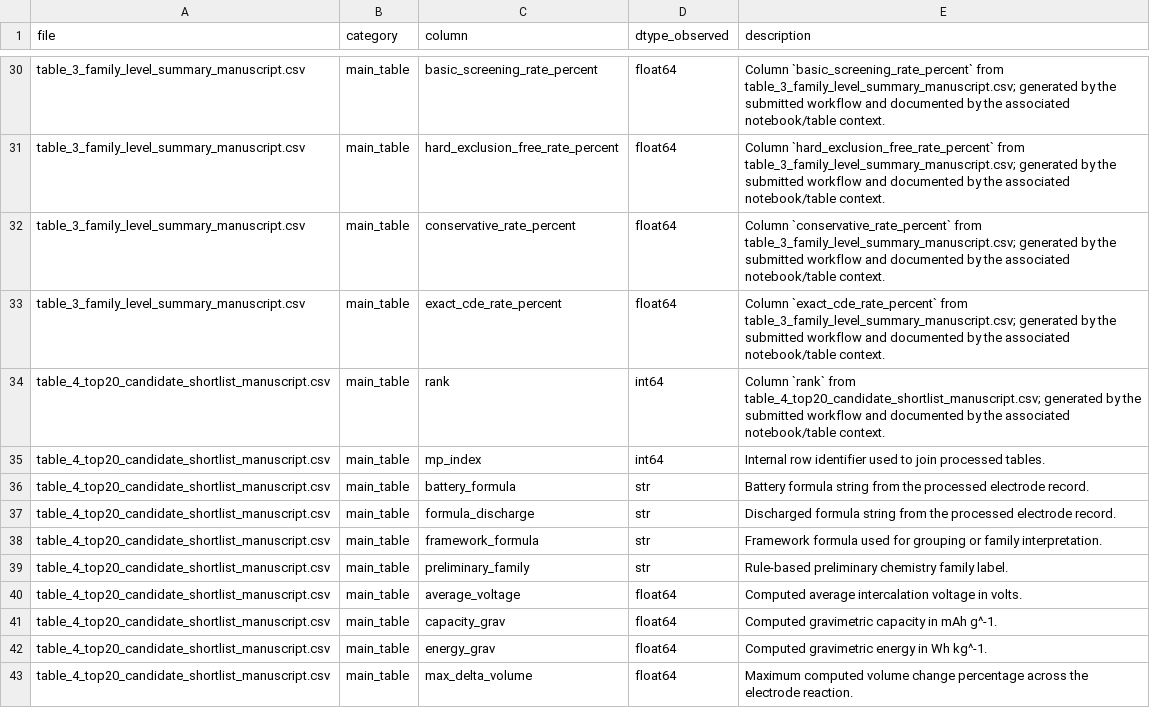
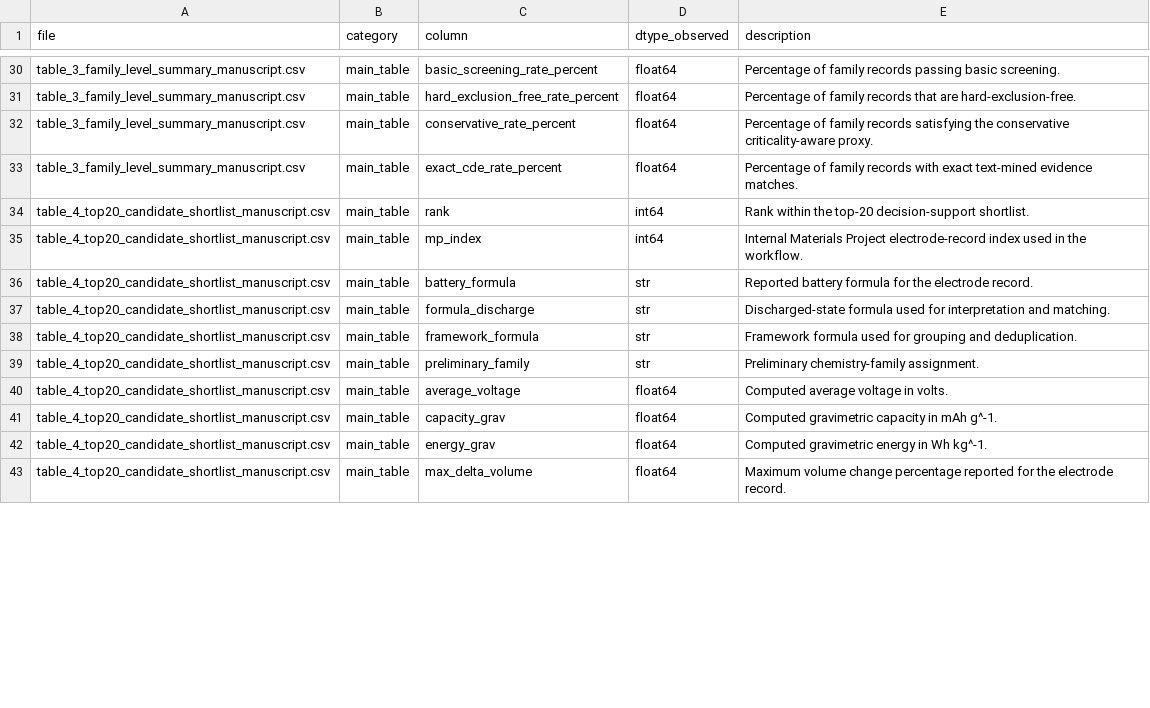
Before and after one commit to efatme/na-cathode-criticality-screening, a CSV file: DATA_DICTIONARY.csv, drawn as a sheet; only a part is shown, gaps mark what is left out; the diff covers the shown part only; the diff names each change by its address in the sheet, - before the commit and + after, or states it on an @@ line.

```diff
--- a/DATA_DICTIONARY.csv
+++ b/DATA_DICTIONARY.csv
-E30 (description): Column `basic_screening_rate_percent` from table_3_family_level_summary_manuscript.csv; generated by the submitted workflow and documented by the associated notebook/table context.
+E30 (description): Percentage of family records passing basic screening.
-E31 (description): Column `hard_exclusion_free_rate_percent` from table_3_family_level_summary_manuscript.csv; generated by the submitted workflow and documented by the associated notebook/table context.
+E31 (description): Percentage of family records that are hard-exclusion-free.
-E32 (description): Column `conservative_rate_percent` from table_3_family_level_summary_manuscript.csv; generated by the submitted workflow and documented by the associated notebook/table context.
+E32 (description): Percentage of family records satisfying the conservative criticality-aware proxy.
-E33 (description): Column `exact_cde_rate_percent` from table_3_family_level_summary_manuscript.csv; generated by the submitted workflow and documented by the associated notebook/table context.
+E33 (description): Percentage of family records with exact text-mined evidence matches.
-E34 (description): Column `rank` from table_4_top20_candidate_shortlist_manuscript.csv; generated by the submitted workflow and documented by the associated notebook/table context.
+E34 (description): Rank within the top-20 decision-support shortlist.
-E35 (description): Internal row identifier used to join processed tables.
+E35 (description): Internal Materials Project electrode-record index used in the workflow.
-E36 (description): Battery formula string from the processed electrode record.
+E36 (description): Reported battery formula for the electrode record.
-E37 (description): Discharged formula string from the processed electrode record.
+E37 (description): Discharged-state formula used for interpretation and matching.
-E38 (description): …for grouping or family interpretation.
+E38 (description): …for grouping and deduplication.
-E39 (description): Rule-based preliminary chemistry family label.
+E39 (description): Preliminary chemistry-family assignment.
-E40 (description): Computed average intercalation voltage in volts.
+E40 (description): Computed average voltage in volts.
-E43 (description): Maximum computed volume change percentage across the electrode reaction.
+E43 (description): Maximum volume change percentage reported for the electrode record.
```
Also changed, not shown: 75 edited cells elsewhere in this file, 5 other files.
